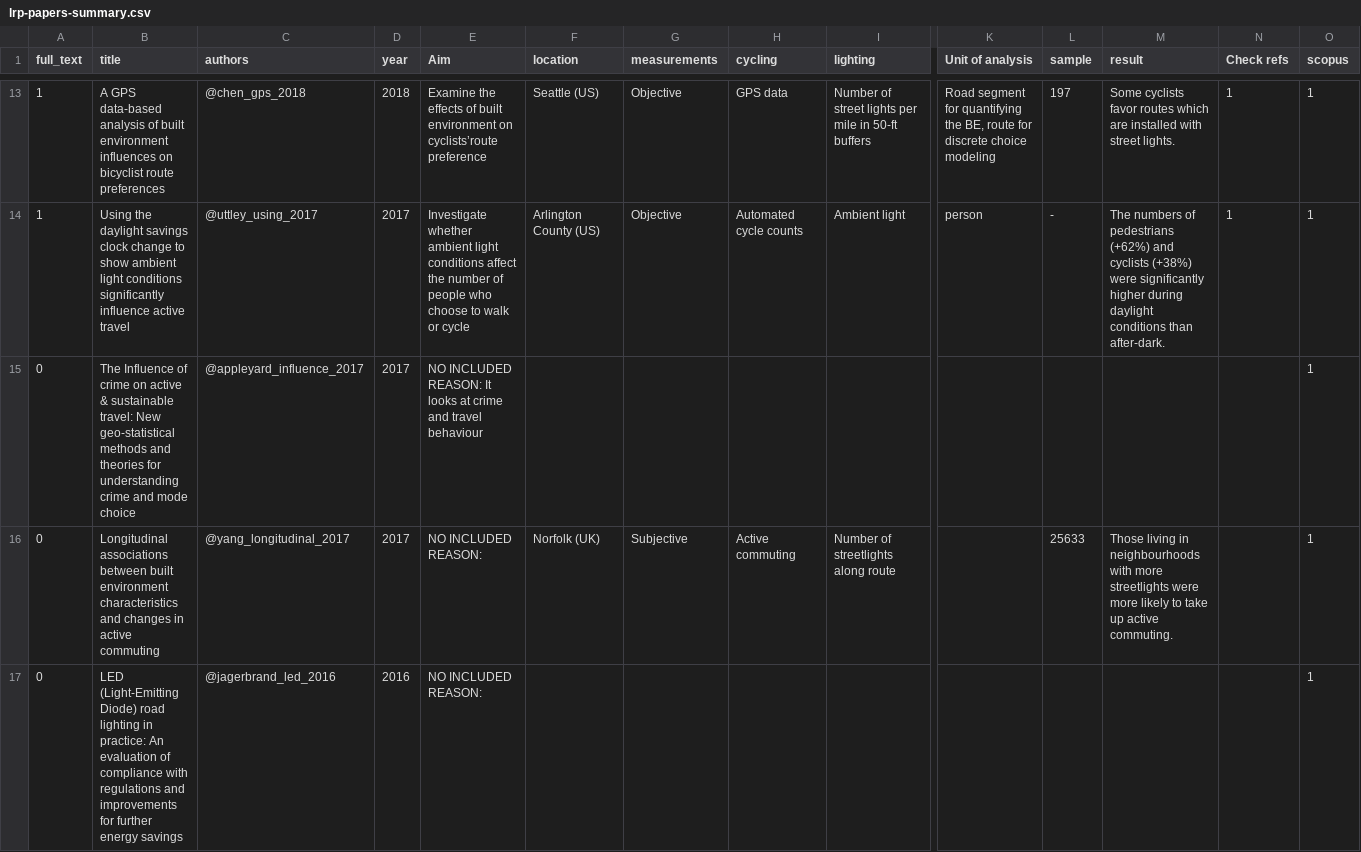
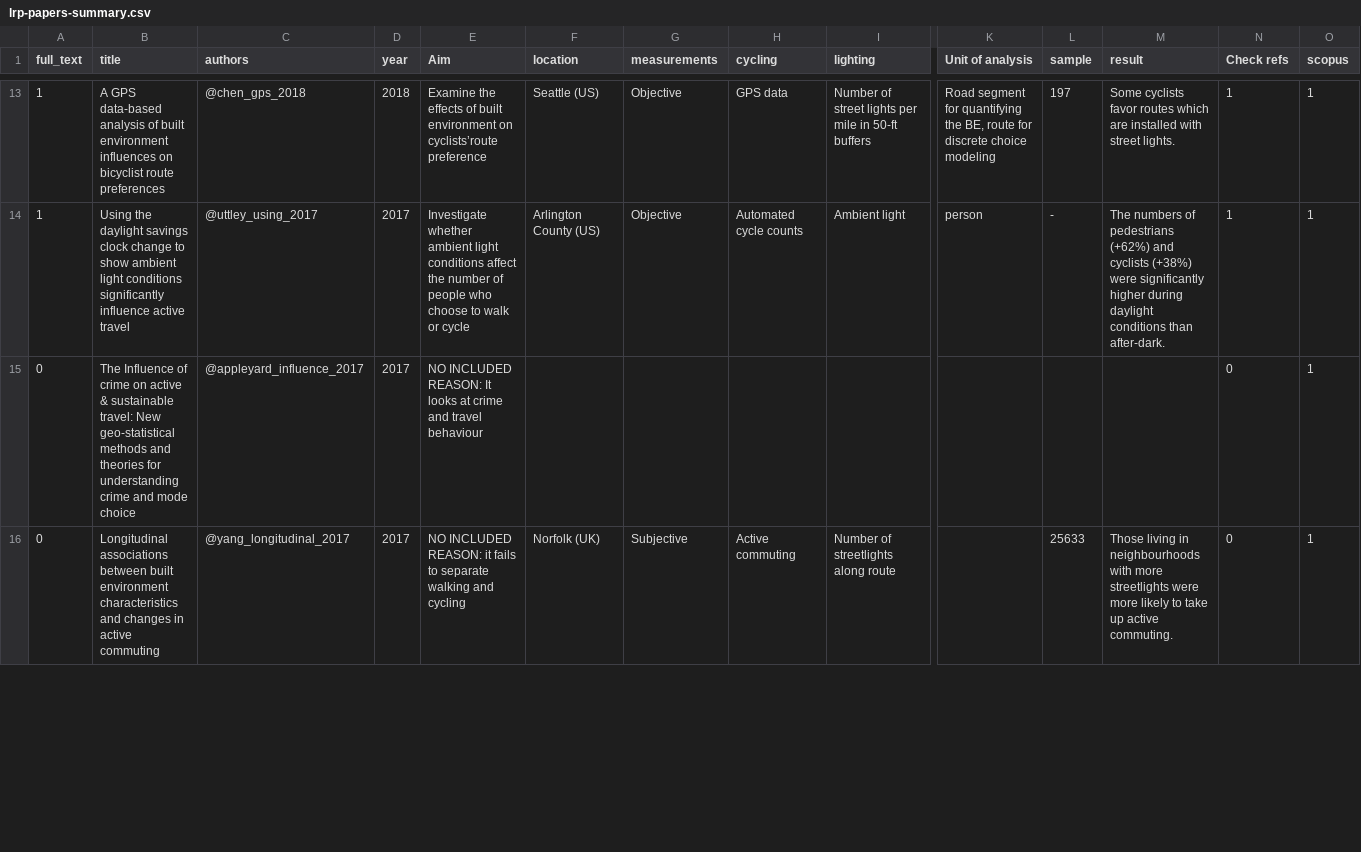
Before and after one commit to saturnlighting/literature-review, a CSV file: lrp-papers-summary.csv, drawn as a sheet; only a part is shown, gaps mark what is left out; rows hold the shown columns only; the diff covers the shown part only; the diff names each change by its address in the sheet, - before the commit and + after, or states it on an @@ line.

Commit message:
include all references

```diff
--- a/lrp-papers-summary.csv
+++ b/lrp-papers-summary.csv
-N15:N16 (Check refs): (empty)
+N15:N16 (Check refs): 0
-E16 (Aim): NO INCLUDED REASON:
+E16 (Aim): NO INCLUDED REASON: it fails to separate walking and cycling
-row 17: 0 | LED (Light-Emitting Diode) road lighting in practice: An evaluation of compliance with regulations and improvements for further energy savings | @jagerbrand_led_2016 | 2016 | NO INCLUDED REASON: |  |  |  |  |  |  |  |  | 1
```
Also changed, not shown: 11 edited cells elsewhere in this file, 4 other files.
